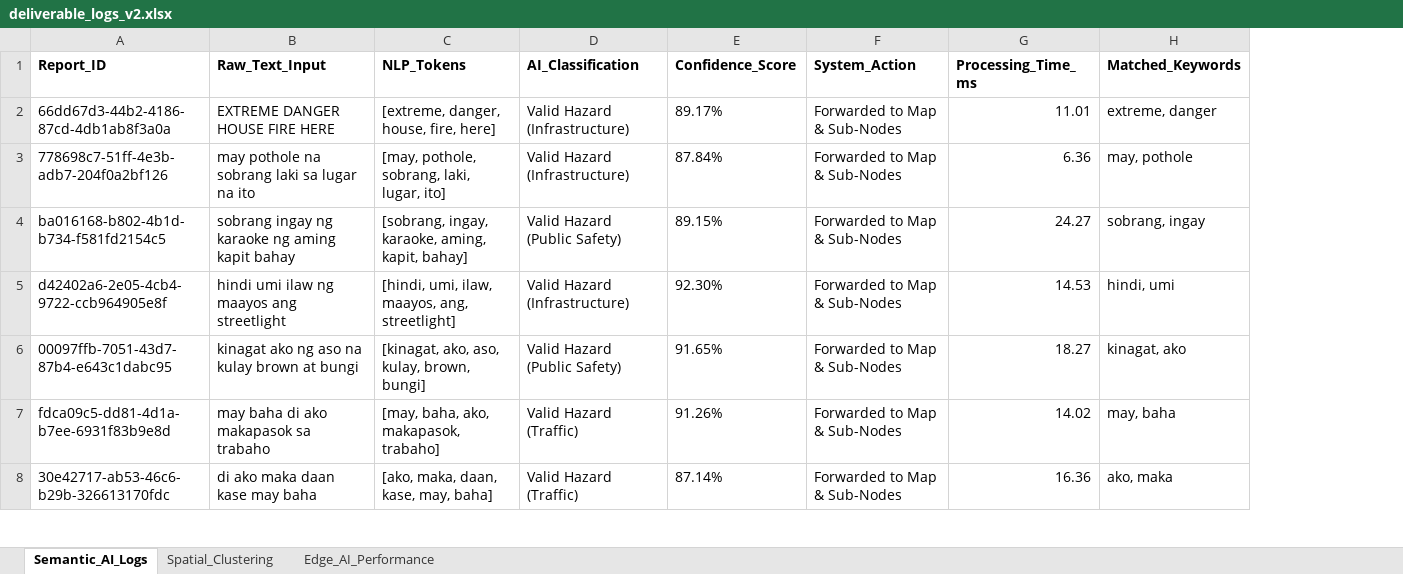
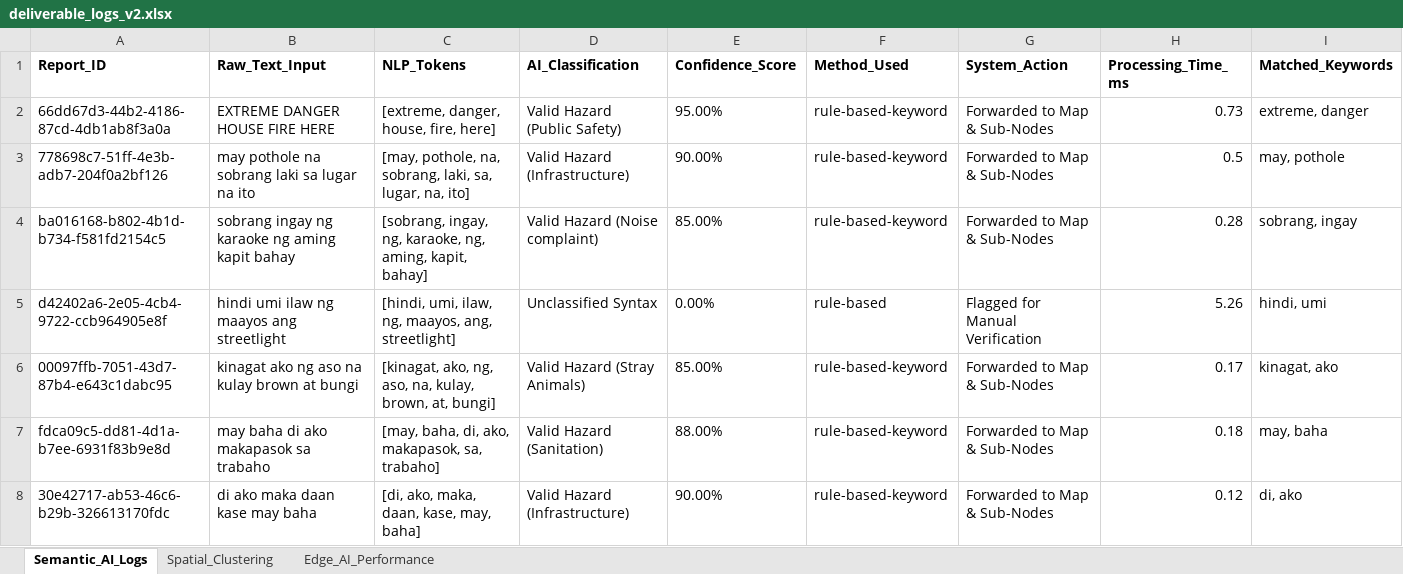
Before and after one commit to neko-san1432/CitizenLink, an Excel workbook: deliverable_files_v2/excel/deliverable_logs_v2.xlsx, sheet Semantic_AI_Logs, drawn as a sheet; only a part is shown; values as stored, in another font and other column widths than the file's, no borders; addresses are those after the commit; the diff covers the shown part only; the diff names each change by its address in the sheet, - before the commit and + after, or states it on an @@ line.

```diff
--- a/deliverable_files_v2/excel/deliverable_logs_v2.xlsx (sheet Semantic_AI_Logs)
+++ b/deliverable_files_v2/excel/deliverable_logs_v2.xlsx (sheet Semantic_AI_Logs)
+column F (Method_Used), rows 2-8: rule-based-keyword | rule-based-keyword | rule-based-keyword | rule-based | rule-based-keyword | rule-based-keyword | rule-based-keyword
-D2 (AI_Classification): Valid Hazard (Infrastructure)
+D2 (AI_Classification): Valid Hazard (Public Safety)
-E2 (Confidence_Score): 89.17%
+E2 (Confidence_Score): 95.00%
-H2 (Processing_Time_ms): 11.01
+H2 (Processing_Time_ms): 0.73
-C3 (NLP_Tokens): [may, pothole, sobrang, laki, lugar, ito]
+C3 (NLP_Tokens): [may, pothole, na, sobrang, laki, sa, lugar, na, ito]
-E3 (Confidence_Score): 87.84%
+E3 (Confidence_Score): 90.00%
-H3 (Processing_Time_ms): 6.36
+H3 (Processing_Time_ms): 0.5
-C4 (NLP_Tokens): [sobrang, ingay, karaoke, aming, kapit,…
+C4 (NLP_Tokens): [sobrang, ingay, ng, karaoke, ng, aming, kapit,…
-D4 (AI_Classification): Valid Hazard (Public Safety)
+D4 (AI_Classification): Valid Hazard (Noise complaint)
-E4 (Confidence_Score): 89.15%
+E4 (Confidence_Score): 85.00%
-H4 (Processing_Time_ms): 24.27
+H4 (Processing_Time_ms): 0.28
-C5 (NLP_Tokens): …umi, ilaw, maayos, ang,…
+C5 (NLP_Tokens): …umi, ilaw, ng, maayos, ang,…
-D5 (AI_Classification): Valid Hazard (Infrastructure)
+D5 (AI_Classification): Unclassified Syntax
-E5 (Confidence_Score): 92.30%
+E5 (Confidence_Score): 0.00%
-G5 (System_Action): Forwarded to Map & Sub-Nodes
+G5 (System_Action): Flagged for Manual Verification
-H5 (Processing_Time_ms): 14.53
+H5 (Processing_Time_ms): 5.26
-C6 (NLP_Tokens): [kinagat, ako, aso, kulay, brown, bungi]
+C6 (NLP_Tokens): [kinagat, ako, ng, aso, na, kulay, brown, at, bungi]
-D6 (AI_Classification): Valid Hazard (Public Safety)
+D6 (AI_Classification): Valid Hazard (Stray Animals)
-E6 (Confidence_Score): 91.65%
+E6 (Confidence_Score): 85.00%
-H6 (Processing_Time_ms): 18.27
+H6 (Processing_Time_ms): 0.17
-C7 (NLP_Tokens): [may, baha, ako, makapasok, trabaho]
+C7 (NLP_Tokens): [may, baha, di, ako, makapasok, sa, trabaho]
-D7 (AI_Classification): Valid Hazard (Traffic)
+D7 (AI_Classification): Valid Hazard (Sanitation)
-E7 (Confidence_Score): 91.26%
+E7 (Confidence_Score): 88.00%
-H7 (Processing_Time_ms): 14.02
+H7 (Processing_Time_ms): 0.18
-C8 (NLP_Tokens): [ako, maka, daan, kase, may, baha]
+C8 (NLP_Tokens): [di, ako, maka, daan, kase, may, baha]
-D8 (AI_Classification): Valid Hazard (Traffic)
+D8 (AI_Classification): Valid Hazard (Infrastructure)
-E8 (Confidence_Score): 87.14%
+E8 (Confidence_Score): 90.00%
-H8 (Processing_Time_ms): 16.36
+H8 (Processing_Time_ms): 0.12
-I8 (Matched_Keywords): ako, maka
+I8 (Matched_Keywords): di, ako
```
Also changed, not shown: 1051 edited cells elsewhere in this sheet, sheet Edge_AI_Performance, sheet Spatial_Clustering, 8 other files.
